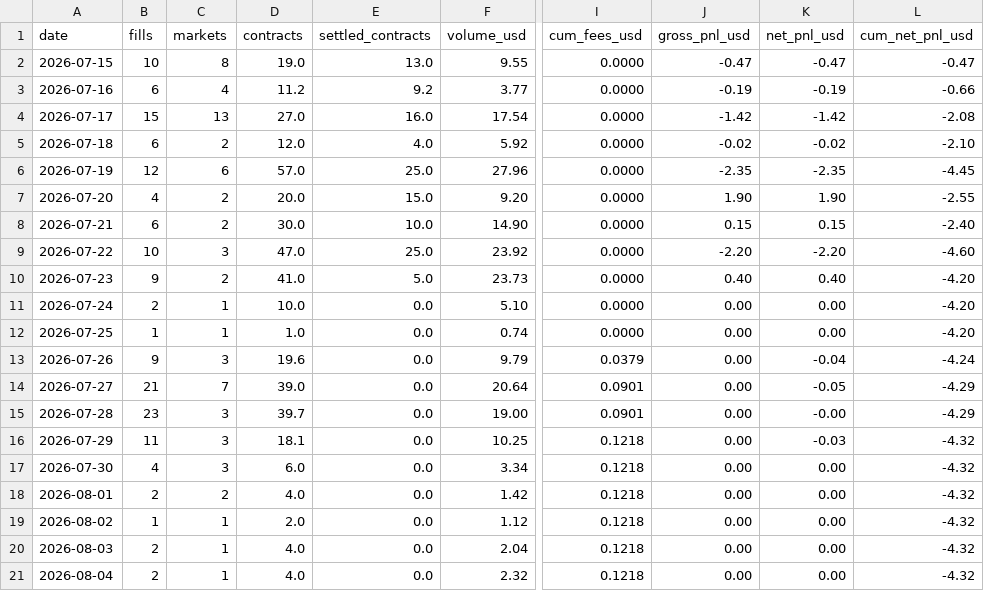
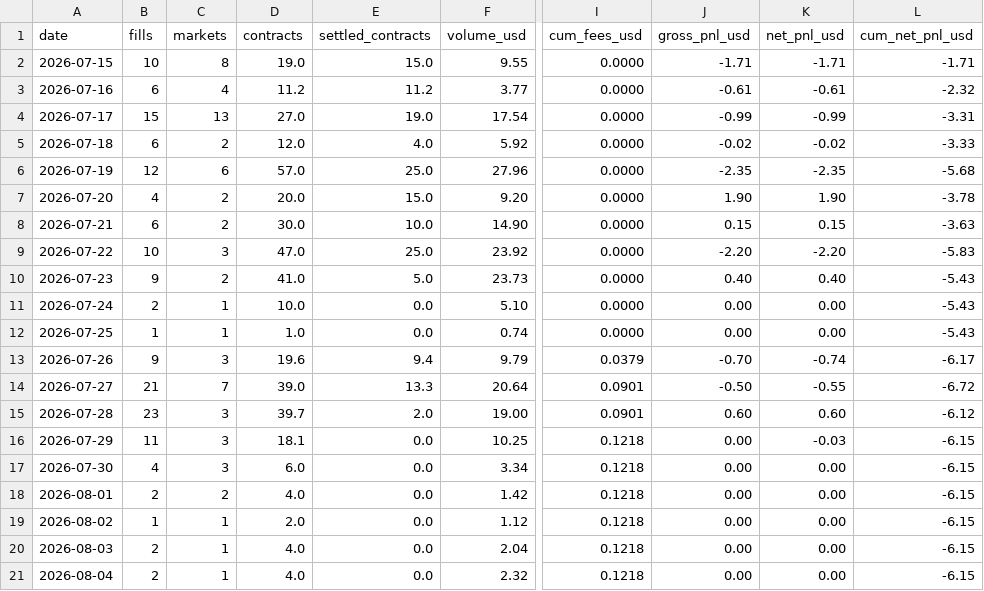
Before and after one commit to zainbacchus/bacchus-mm, a CSV file: research/daily/LEDGER.csv, drawn as a sheet; only a part is shown, gaps mark what is left out; the diff covers the shown part only; the diff names each change by its address in the sheet, - before the commit and + after, or states it on an @@ line.

```diff
--- a/research/daily/LEDGER.csv
+++ b/research/daily/LEDGER.csv
-E2 (settled_contracts): 13.0
+E2 (settled_contracts): 15.0
-J2 (gross_pnl_usd): -0.47
+J2 (gross_pnl_usd): -1.71
-K2 (net_pnl_usd): -0.47
+K2 (net_pnl_usd): -1.71
-L2 (cum_net_pnl_usd): -0.47
+L2 (cum_net_pnl_usd): -1.71
-E3 (settled_contracts): 9.2
+E3 (settled_contracts): 11.2
-J3 (gross_pnl_usd): -0.19
+J3 (gross_pnl_usd): -0.61
-K3 (net_pnl_usd): -0.19
+K3 (net_pnl_usd): -0.61
-L3 (cum_net_pnl_usd): -0.66
+L3 (cum_net_pnl_usd): -2.32
-E4 (settled_contracts): 16.0
+E4 (settled_contracts): 19.0
-J4 (gross_pnl_usd): -1.42
+J4 (gross_pnl_usd): -0.99
-K4 (net_pnl_usd): -1.42
+K4 (net_pnl_usd): -0.99
-L4 (cum_net_pnl_usd): -2.08
+L4 (cum_net_pnl_usd): -3.31
-L5 (cum_net_pnl_usd): -2.10
+L5 (cum_net_pnl_usd): -3.33
-L6 (cum_net_pnl_usd): -4.45
+L6 (cum_net_pnl_usd): -5.68
-L7 (cum_net_pnl_usd): -2.55
+L7 (cum_net_pnl_usd): -3.78
-L8 (cum_net_pnl_usd): -2.40
+L8 (cum_net_pnl_usd): -3.63
-L9 (cum_net_pnl_usd): -4.60
+L9 (cum_net_pnl_usd): -5.83
-L10:L12 (cum_net_pnl_usd): -4.20
+L10:L12 (cum_net_pnl_usd): -5.43
-E13 (settled_contracts): 0.0
+E13 (settled_contracts): 9.4
-J13 (gross_pnl_usd): 0.00
+J13 (gross_pnl_usd): -0.70
-K13 (net_pnl_usd): -0.04
+K13 (net_pnl_usd): -0.74
-L13 (cum_net_pnl_usd): -4.24
+L13 (cum_net_pnl_usd): -6.17
-E14 (settled_contracts): 0.0
+E14 (settled_contracts): 13.3
-J14 (gross_pnl_usd): 0.00
+J14 (gross_pnl_usd): -0.50
-K14 (net_pnl_usd): -0.05
+K14 (net_pnl_usd): -0.55
-L14 (cum_net_pnl_usd): -4.29
+L14 (cum_net_pnl_usd): -6.72
-E15 (settled_contracts): 0.0
+E15 (settled_contracts): 2.0
-J15 (gross_pnl_usd): 0.00
+J15 (gross_pnl_usd): 0.60
-K15 (net_pnl_usd): -0.00
+K15 (net_pnl_usd): 0.60
-L15 (cum_net_pnl_usd): -4.29
+L15 (cum_net_pnl_usd): -6.12
-L16:L21 (cum_net_pnl_usd): -4.32
+L16:L21 (cum_net_pnl_usd): -6.15
```
Also changed, not shown: 1 added row and 26 edited cells elsewhere in this file, 4 other files.
